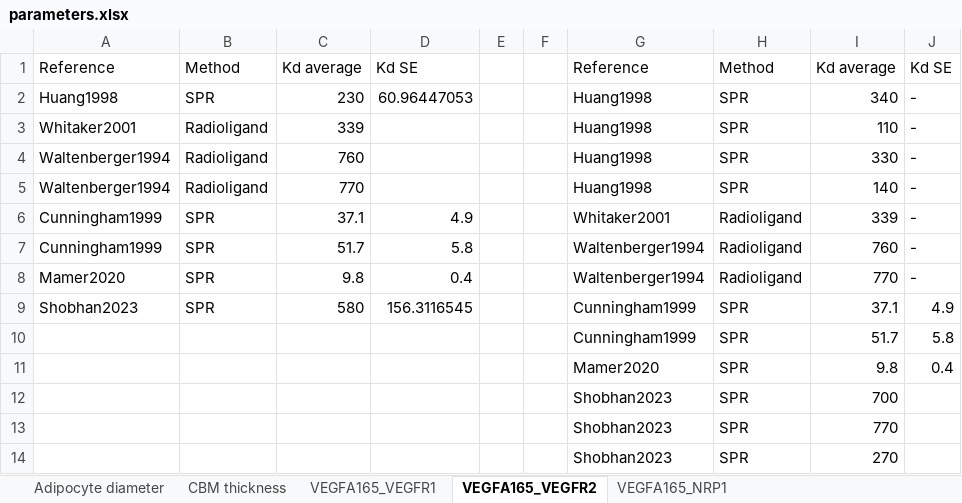
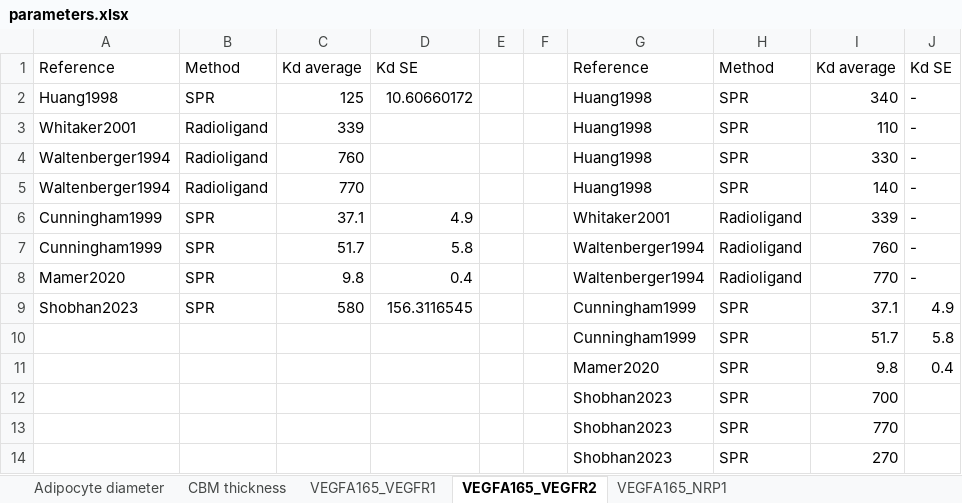
Before and after one commit to YunjeongLee/meta-analysis-for-VEGF-signaling, an Excel workbook: data/parameters.xlsx, sheet VEGFA165_VEGFR2, drawn as a sheet; values as stored, in another font and other column widths than the file's, no borders; the diff names each change by its address in the sheet, - before the commit and + after, or states it on an @@ line.

Commit message:
use values using 5 nM recombinant VEGF in (Huang, 1998)

```diff
--- a/data/parameters.xlsx (sheet VEGFA165_VEGFR2)
+++ b/data/parameters.xlsx (sheet VEGFA165_VEGFR2)
-C2: 230
+C2: 125
-D2: 60.96447053
+D2: 10.60660172
```
